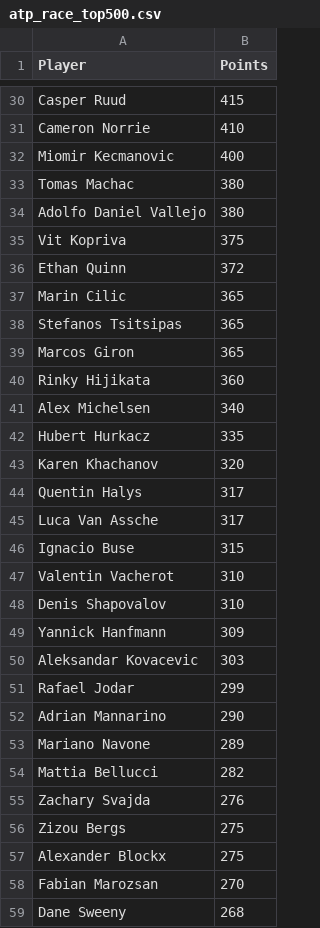
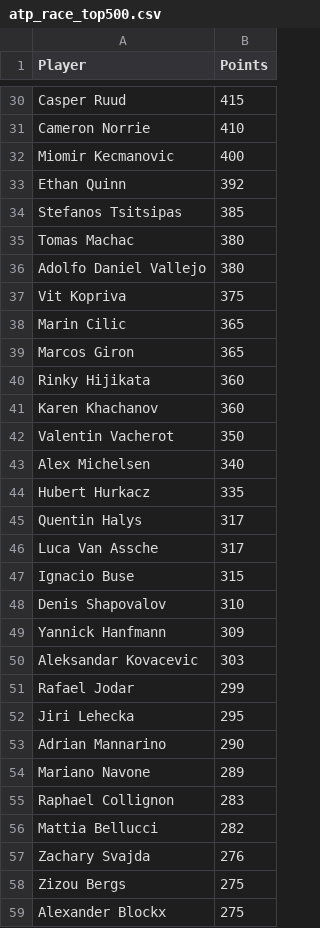
Before and after one commit to peterblum20/ATP-Race-Data, a CSV file: atp_race_top500.csv, drawn as a sheet; only a part is shown, gaps mark what is left out; the shorter side is filled out with more unchanged rows; the diff covers the shown part only.

```diff
--- a/atp_race_top500.csv
+++ b/atp_race_top500.csv
@@ -32,2 +32,4 @@ Cameron Norrie,410
 Miomir Kecmanovic,400
+Ethan Quinn,392
+Stefanos Tsitsipas,385
 Tomas Machac,380
@@ -35,10 +37,9 @@ Adolfo Daniel Vallejo,380
 Vit Kopriva,375
-Ethan Quinn,372
 Marin Cilic,365
-Stefanos Tsitsipas,365
 Marcos Giron,365
 Rinky Hijikata,360
+Karen Khachanov,360
+Valentin Vacherot,350
 Alex Michelsen,340
 Hubert Hurkacz,335
-Karen Khachanov,320
 Quentin Halys,317
@@ -46,3 +47,2 @@ Luca Van Assche,317
 Ignacio Buse,315
-Valentin Vacherot,310
 Denis Shapovalov,310
@@ -51,4 +51,6 @@ Aleksandar Kovacevic,303
 Rafael Jodar,299
+Jiri Lehecka,295
 Adrian Mannarino,290
 Mariano Navone,289
+Raphael Collignon,283
 Mattia Bellucci,282
```
Also changed, not shown: 30 added rows, 32 removed rows and 2 edited cells elsewhere in this file, wta_race_top500.csv.
